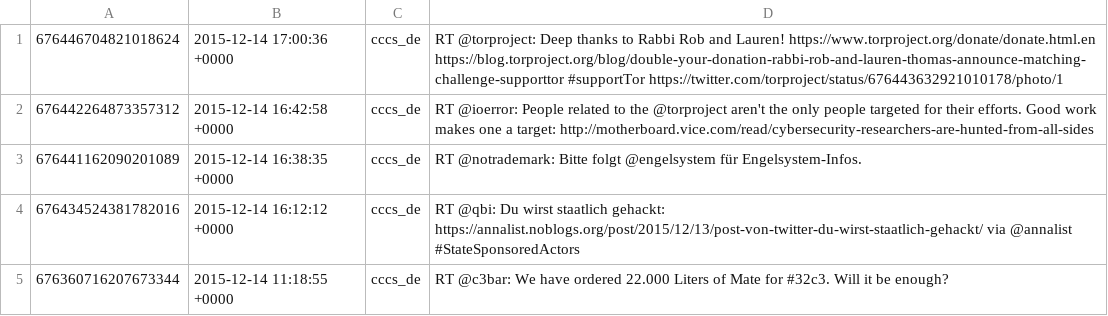
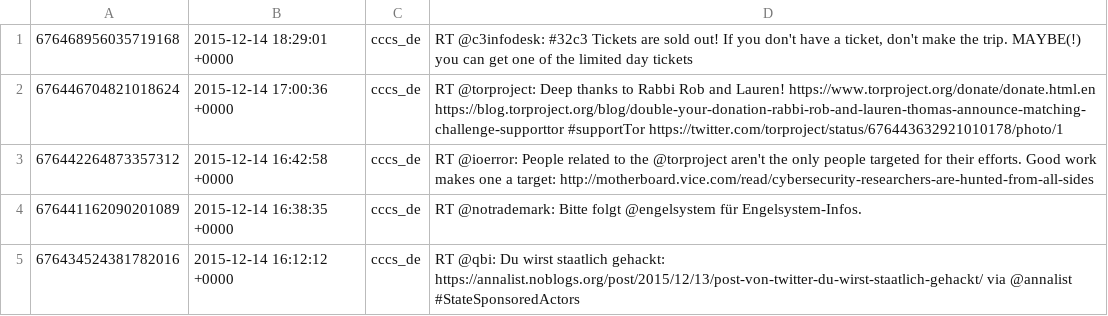
Before and after one commit to cccs/cccs-website, a CSV file: content/_data/twitter.csv, drawn as a sheet; only a part is shown; the shorter side is filled out with more unchanged rows; the diff names each change by its address in the sheet, - before the commit and + after, or states it on an @@ line.

Commit message:
Update Twitter

```diff
--- a/content/_data/twitter.csv
+++ b/content/_data/twitter.csv
+row 1: 676468956035719168 | 2015-12-14 18:29:01 +0000 | cccs_de | RT @c3infodesk: #32c3 Tickets are sold out! If you don't have a ticket, don't make the trip. MAYBE(!) you can get one of the limited day tickets
```
